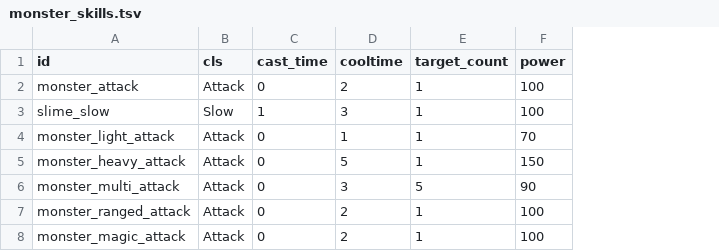
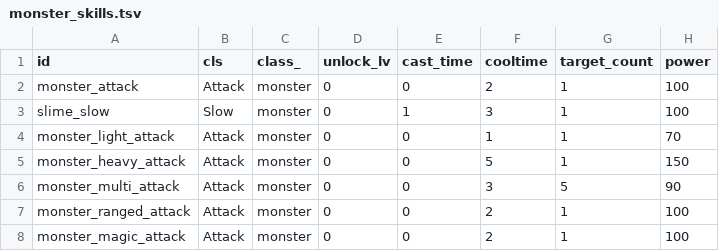
Before and after one commit to nekoyume/nekoyume, a TSV file: nekoyume/tables/monster_skills.tsv, drawn as a sheet; the diff names each change by its address in the sheet, - before the commit and + after, or states it on an @@ line.

Commit message:
Feature player skill

```diff
--- a/nekoyume/tables/monster_skills.tsv
+++ b/nekoyume/tables/monster_skills.tsv
+column C (class_), rows 2-8: all monster
+column D (unlock_lv), rows 2-8: all 0
```
Also changed, not shown: 7 other files.
